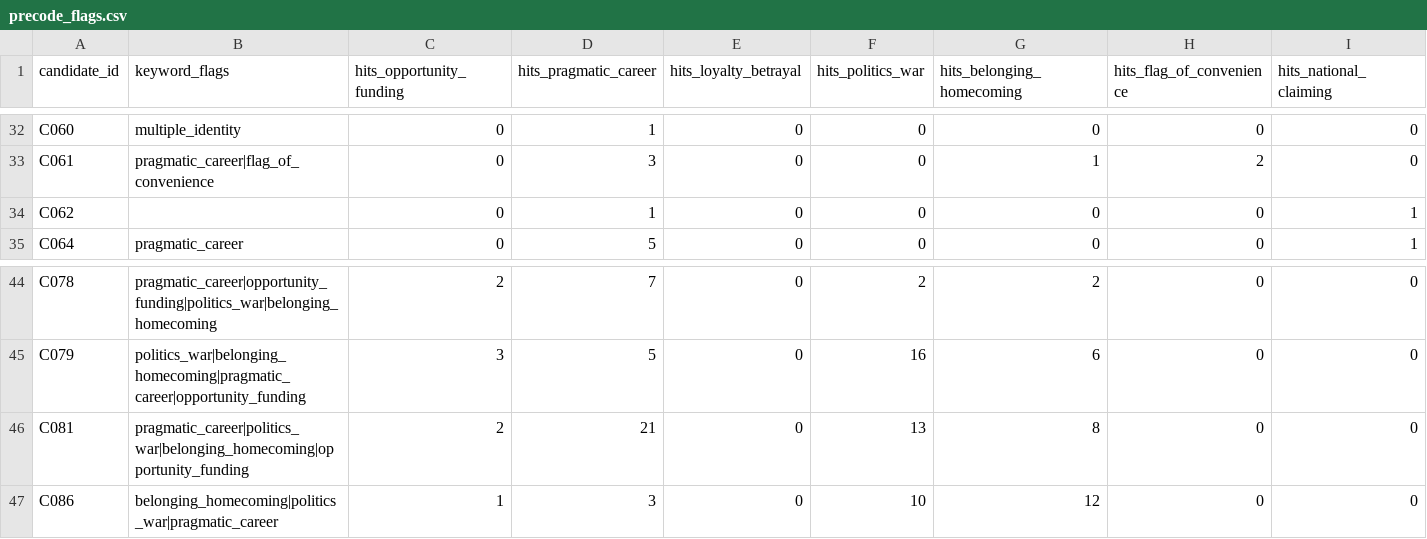
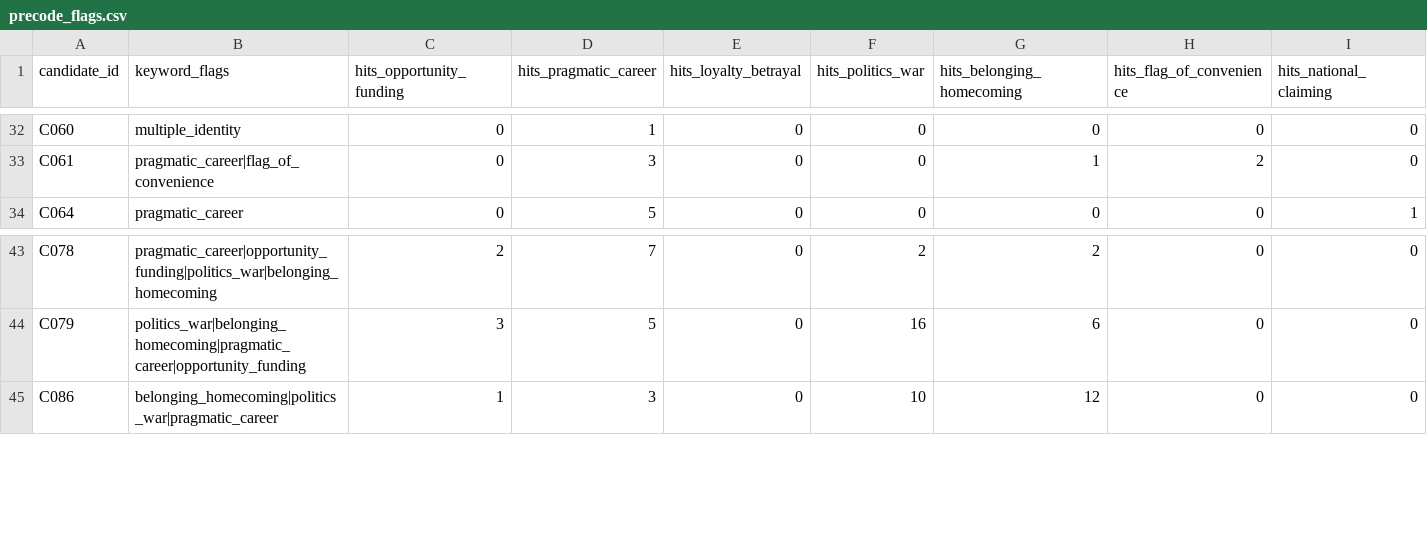
Before and after one commit to CultureAsData-UIUC/is310-fall-2026-group-a3, a CSV file: Milestone 2/joy_tennis_nationality/data/precode_flags.csv, drawn as a sheet; only a part is shown, gaps mark what is left out; rows hold the shown columns only; the diff names each change by its address in the sheet, - before the commit and + after, or states it on an @@ line.

```diff
--- a/Milestone 2/joy_tennis_nationality/data/precode_flags.csv
+++ b/Milestone 2/joy_tennis_nationality/data/precode_flags.csv
-row 34: C062 |  | 0 | 1 | 0 | 0 | 0 | 0 | 1
-row 46: C081 | pragmatic_career|politics_war|belonging_homecoming|opportunity_funding | 2 | 21 | 0 | 13 | 8 | 0 | 0
```
Also changed, not shown: Milestone 2/joy_tennis_nationality/data/coding_suggestions.csv, Milestone 2/joy_tennis_nationality/data/tennis_nationality_dataset.csv, 10 other files.
